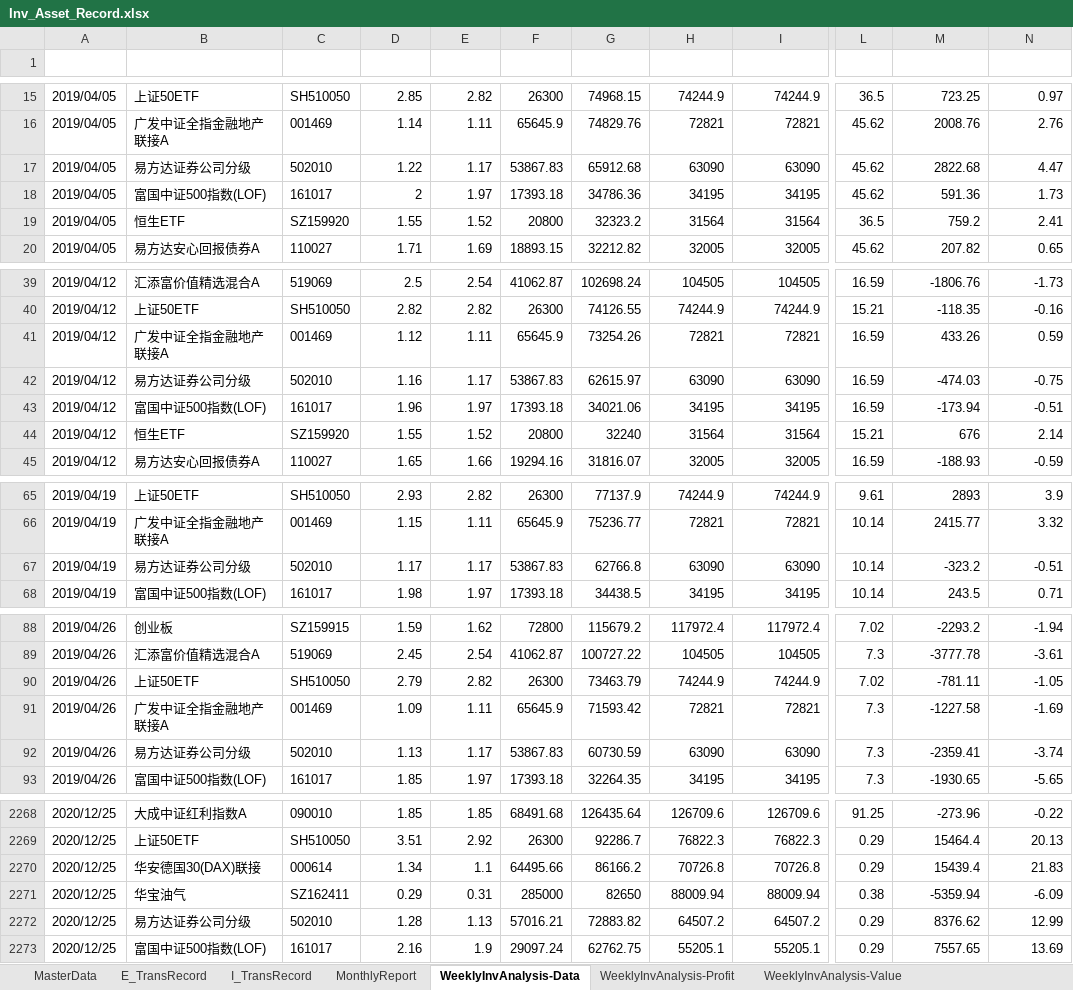
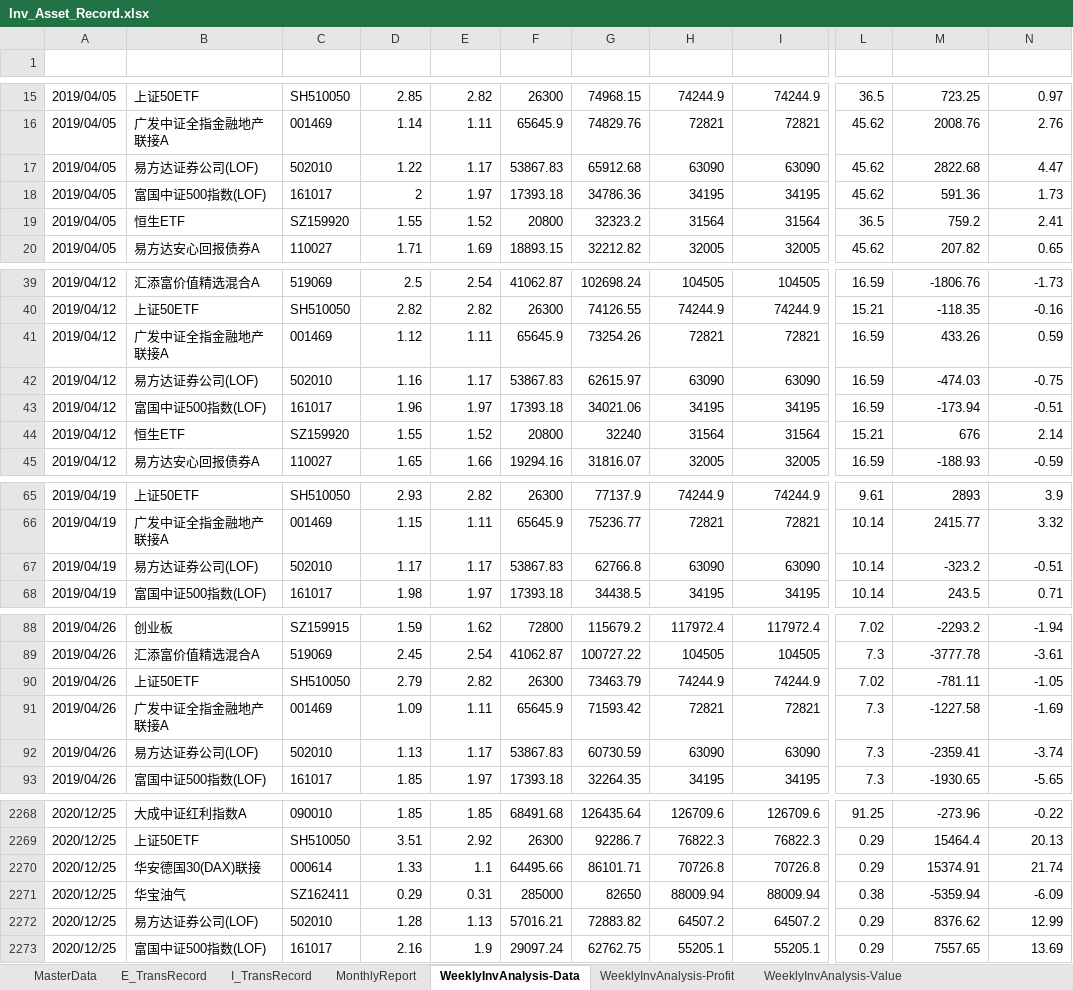
Before and after one commit to laye0619/my_inv_mgr, an Excel workbook: 01_params/Inv_Asset_Record.xlsx, sheet WeeklyInvAnalysis-Data, drawn as a sheet; only a part is shown, gaps mark what is left out; values as stored, in another font and other column widths than the file's, no borders; table styles not drawn; the diff covers the shown part only; the diff names each change by its address in the sheet, - before the commit and + after, or states it on an @@ line.

```diff
--- a/01_params/Inv_Asset_Record.xlsx (sheet WeeklyInvAnalysis-Data)
+++ b/01_params/Inv_Asset_Record.xlsx (sheet WeeklyInvAnalysis-Data)
-B17 (基金名称): 易方达证券公司分级
+B17 (基金名称): 易方达证券公司(LOF)
-B42 (基金名称): 易方达证券公司分级
+B42 (基金名称): 易方达证券公司(LOF)
-B67 (基金名称): 易方达证券公司分级
+B67 (基金名称): 易方达证券公司(LOF)
-B92 (基金名称): 易方达证券公司分级
+B92 (基金名称): 易方达证券公司(LOF)
-D2270 (当日净值): 1.34
+D2270 (当日净值): 1.33
-G2270 (基金现值): 86166.2
+G2270 (基金现值): 86101.71
-M2270 (基金收益总额): 15439.4
+M2270 (基金收益总额): 15374.91
-N2270 (投资收益率): 21.83
+N2270 (投资收益率): 21.74
-B2272 (基金名称): 易方达证券公司分级
+B2272 (基金名称): 易方达证券公司(LOF)
```
Also changed, not shown: 86 edited cells elsewhere in this sheet, sheet MonthlyReport, sheet MasterData, sheet E_TransRecord, sheet WeeklyInvAnalysis-Value, sheet WeeklyInvAnalysis-Profit, charts or pictures, 3 other files.
